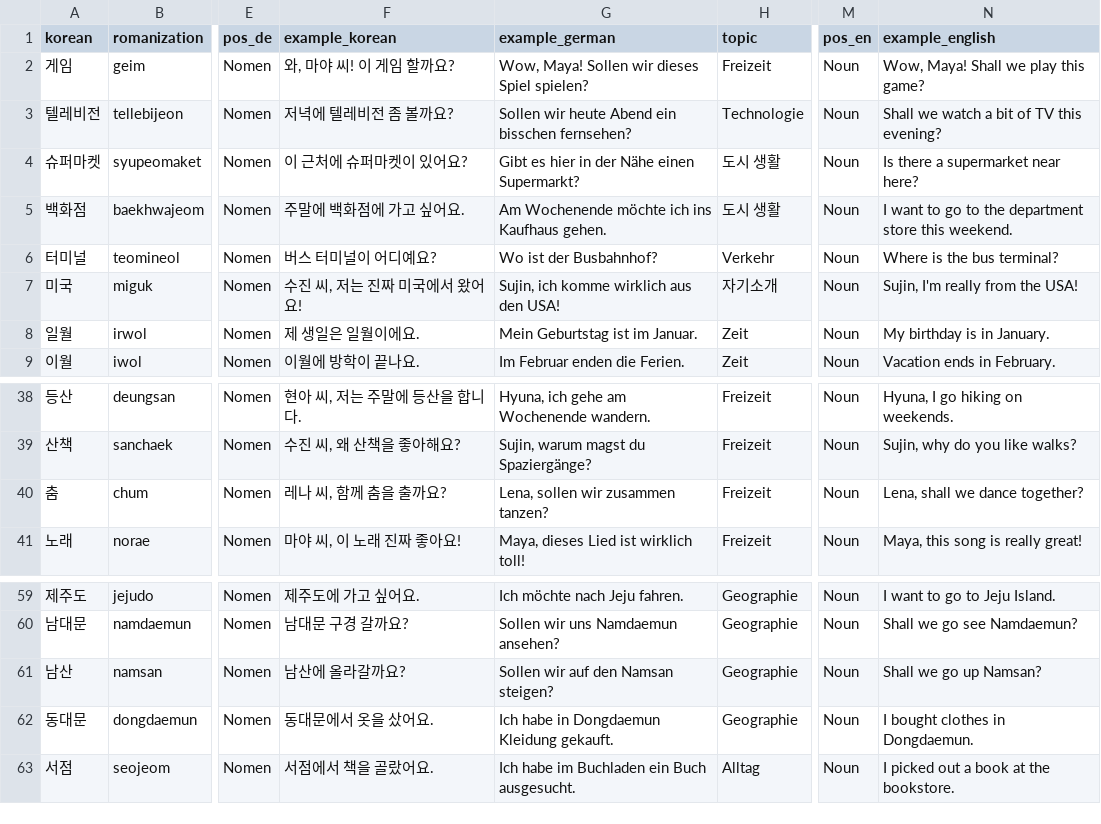
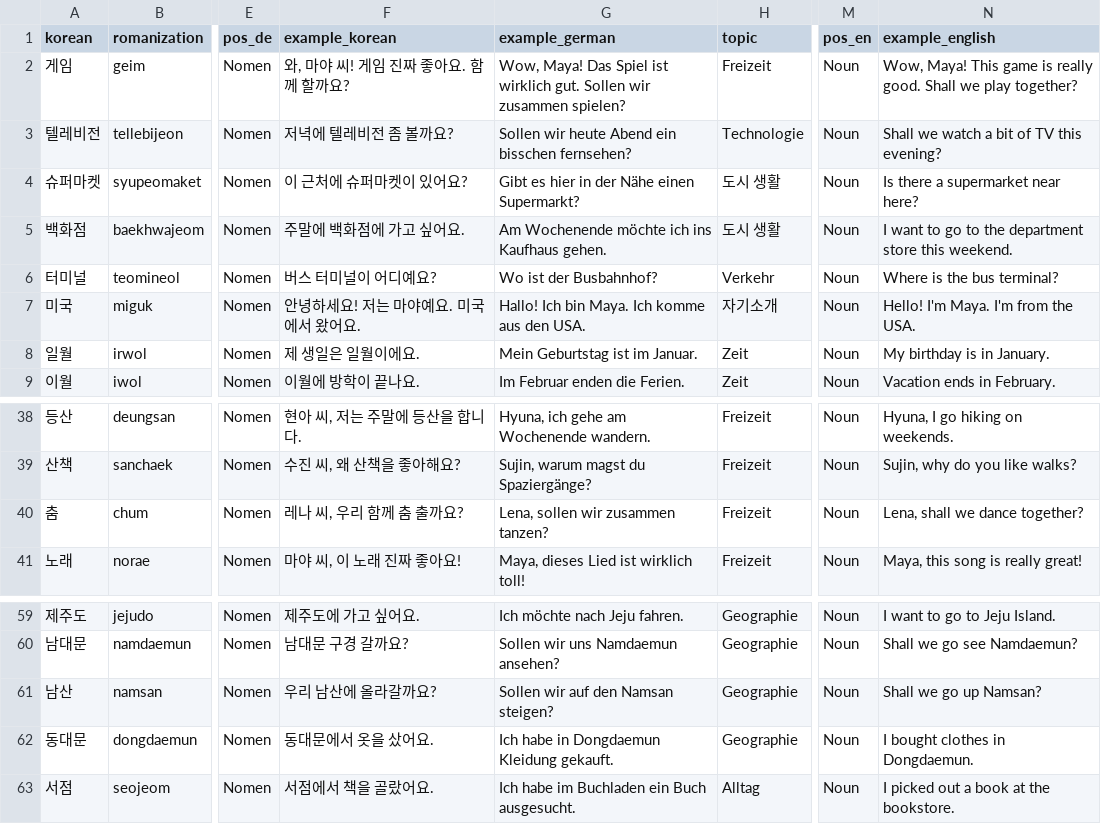
Before and after one commit to Sujin-Arin-DataWorld/ko_lernen_app, a CSV file: tools/content_factory/drafts/batch_26_a1_rows.csv, drawn as a sheet; only a part is shown, gaps mark what is left out; the diff names each change by its address in the sheet, - before the commit and + after, or states it on an @@ line.

```diff
--- a/tools/content_factory/drafts/batch_26_a1_rows.csv
+++ b/tools/content_factory/drafts/batch_26_a1_rows.csv
-F2 (example_korean): 와, 마야 씨! 이 게임 할까요?
+F2 (example_korean): 와, 마야 씨! 게임 진짜 좋아요. 함께 할까요?
-G2 (example_german): Wow, Maya! Sollen wir dieses Spiel spielen?
+G2 (example_german): Wow, Maya! Das Spiel ist wirklich gut. Sollen wir zusammen spielen?
-N2 (example_english): Wow, Maya! Shall we play this game?
+N2 (example_english): Wow, Maya! This game is really good. Shall we play together?
-F7 (example_korean): 수진 씨, 저는 진짜 미국에서 왔어요!
+F7 (example_korean): 안녕하세요! 저는 마야예요. 미국에서 왔어요.
-G7 (example_german): Sujin, ich komme wirklich aus den USA!
+G7 (example_german): Hallo! Ich bin Maya. Ich komme aus den USA.
-N7 (example_english): Sujin, I'm really from the USA!
+N7 (example_english): Hello! I'm Maya. I'm from the USA.
-F40 (example_korean): 레나 씨, 함께 춤을 출까요?
+F40 (example_korean): 레나 씨, 우리 함께 춤 출까요?
-F61 (example_korean): 남산에 올라갈까요?
+F61 (example_korean): 우리 남산에 올라갈까요?
```
Also changed, not shown: 3 other files.
